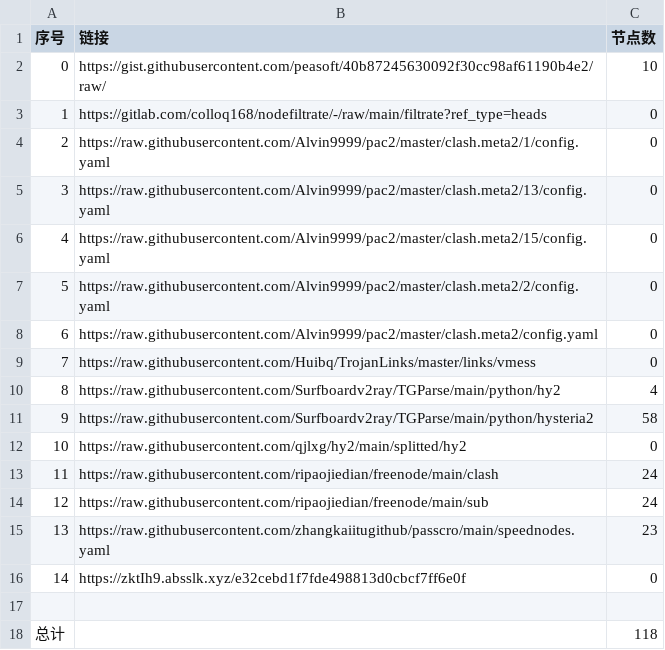
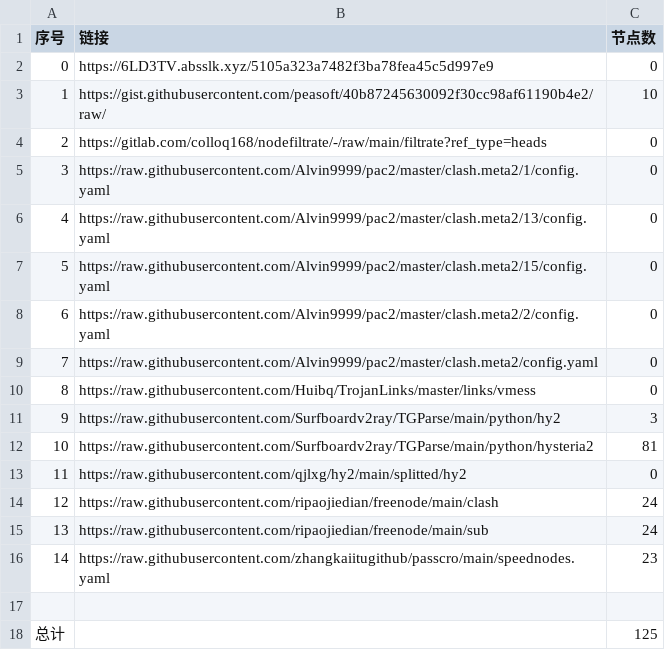
Before and after one commit to wangyu1997/NoMoreWalls, a CSV file: list_result.csv, drawn as a sheet; removed rows and columns are numbered as before the commit, all else as after; the diff names each change by its address in the sheet, - before the commit and + after, or states it on an @@ line.

```diff
--- a/list_result.csv
+++ b/list_result.csv
+row 2: 0 | https://6LD3TV.absslk.xyz/5105a323a7482f3ba78fea45c5d997e9 | 0
@@ column A (序号) renumbered between rows 3 and 16 @@
-C11 (节点数): 4
+C11 (节点数): 3
-C12 (节点数): 58
+C12 (节点数): 81
-row 16: 14 | https://zktIh9.absslk.xyz/e32cebd1f7fde498813d0cbcf7ff6e0f | 0
-C18 (节点数): 118
+C18 (节点数): 125
```
Also changed, not shown: 8 other files.
